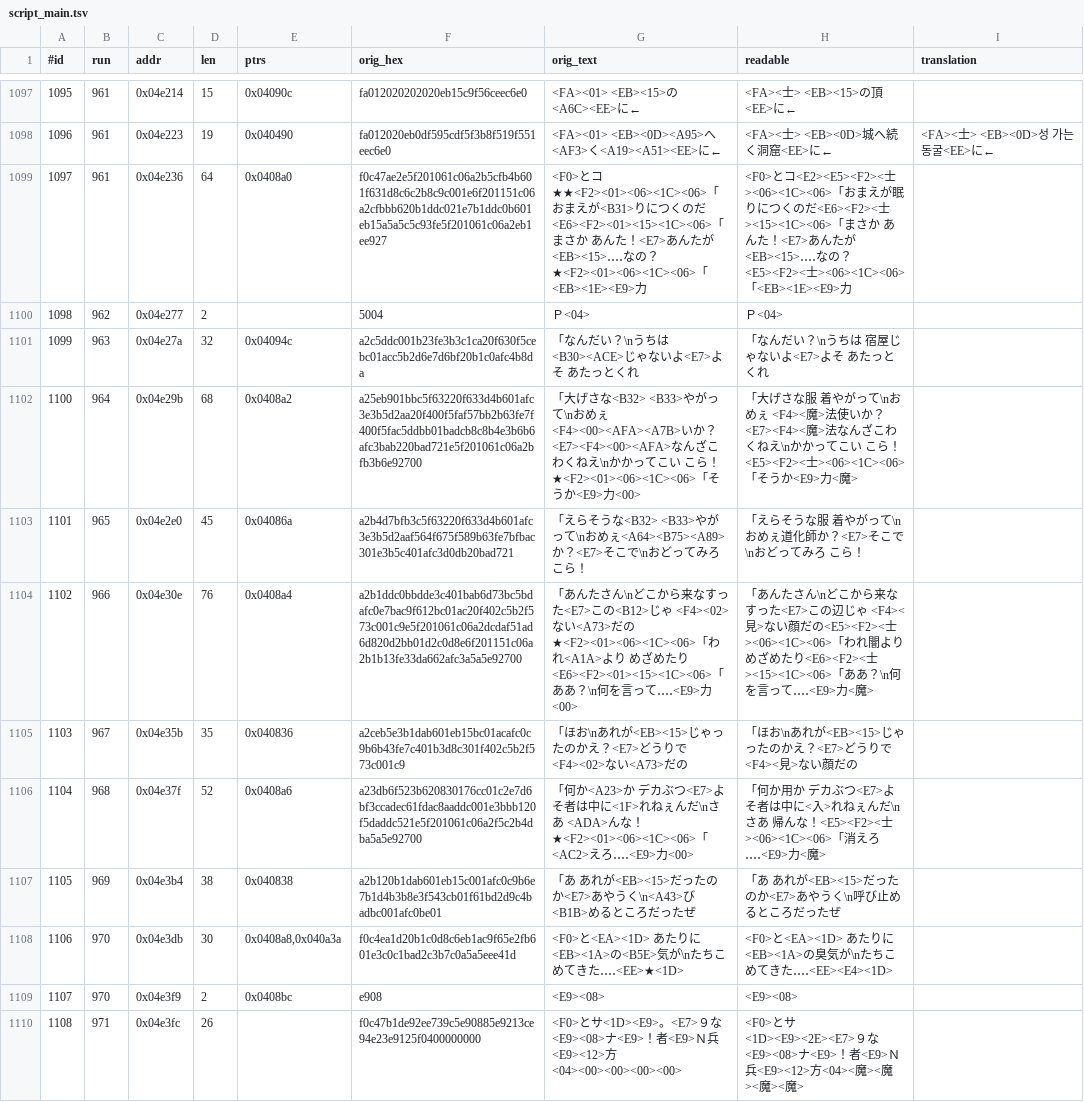
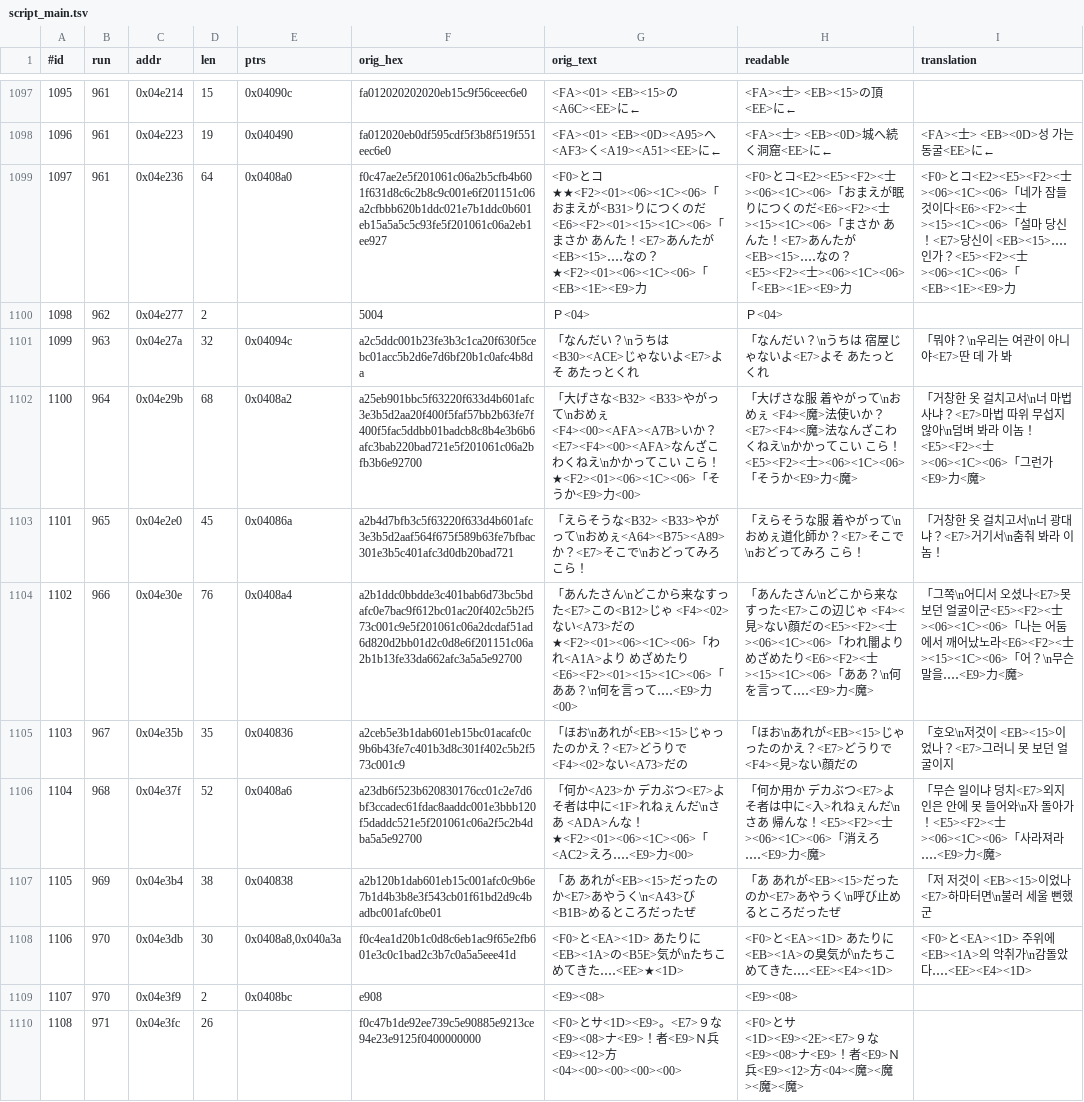
Before and after one commit to stPark-dev/Dark_Half_Korean, a TSV file: darkhalf-kr/script_main.tsv, drawn as a sheet; only a part is shown, gaps mark what is left out; the diff covers the shown part only; the diff names each change by its address in the sheet, - before the commit and + after, or states it on an @@ line.

Commit message:
feat: 대사 번역 배치 72 (893/1230) — 마왕을 알아보지 못하는 사람들
12개. 마왕이 정체를 숨긴 채 마을을 지나는 구간. 시비를 걸거나 문을 막거나
여관이 아니라고 돌려보내는 반응이 이어지고, 지나간 뒤에 「저것이 마왕이었나」
로 뒤늦게 알아차린다.

#1100 과 #1101 이 같은 틀의 변형이다. 「거창한 옷 걸치고서 너 ~냐」 로
시작해 한쪽은 마법사, 다른 쪽은 광대라 부른다. 앞말을 동일하게 맞춰
같은 인물의 같은 말버릇임이 드러나게 했다.

#1102 와 #1103, #1104 와 #1105 도 짝이다. 앞에서 시비를 걸고 뒤에서
알아차린다. 알아차리는 쪽 대사에 「못 보던 얼굴」 을 반복해 두어 앞 대사와
연결했다.

## 다듬다가 핵을 지운 것을 되살렸다

#671 의 예산을 맞추려 「끝까지」 를 지웠는데, 그것이 이 대사의 핵이다.
마왕이 즐거움을 마지막까지 남겨 둔다는 말이고, 그래서 추격을 자청한다.
「끝까지」 를 복구하고 서술부를 「남겨 두고 싶은 쪽이라」 -> 「남기는 쪽이라」
로 줄여 예산을 맞췄다.

수식어를 먼저 자르는 순서를 지켜도, 그 수식어가 뜻의 중심일 때가 있다.
자르기 전에 그 낱말이 문장에서 무엇을 하는지 봐야 한다.

## 그 밖의 초과

  #1102  '그쪽 분' -> '그쪽' / '이 근처에선' 제거
  #1115  '자 ' 제거
  #428   말줄임표 축약
  #629   멸망하는 편이 -> 멸망하는 게

용어는 기존 표기를 따랐다. #1106 은 배치 49 의 #701 과 같은 문장이므로
표현을 동일하게 맞췄다.

새 음절 4개. 고유 음절 779 -> 783 (수용량 1,314).
외삽 851자, 여유 463. 일곱 검사 전부 통과, 삽입 일곱 검사 전부 통과.

```diff
--- a/darkhalf-kr/script_main.tsv
+++ b/darkhalf-kr/script_main.tsv
-I1099 (translation): (empty)
+I1099 (translation): <F0>とコ<E2><E5><F2><士><06><1C><06>「네가 잠들 것이다<E6><F2><士><15><1C><06>「설마 당신！<E7>당신이 <EB><15>‥‥인가？<E5><F2><士><06><1C><06>「<EB><1E><E9>力
-I1101 (translation): (empty)
+I1101 (translation): 「뭐야？\n우리는 여관이 아니야<E7>딴 데 가 봐
-I1102 (translation): (empty)
+I1102 (translation): 「거창한 옷 걸치고서\n너 마법사냐？<E7>마법 따위 무섭지 않아\n덤벼 봐라 이놈！<E5><F2><士><06><1C><06>「그런가<E9>力<魔>
-I1103 (translation): (empty)
+I1103 (translation): 「거창한 옷 걸치고서\n너 광대냐？<E7>거기서\n춤춰 봐라 이놈！
-I1104 (translation): (empty)
+I1104 (translation): 「그쪽\n어디서 오셨나<E7>못 보던 얼굴이군<E5><F2><士><06><1C><06>「나는 어둠에서 깨어났노라<E6><F2><士><15><1C><06>「어？\n무슨 말을‥‥<E9>力<魔>
-I1105 (translation): (empty)
+I1105 (translation): 「호오\n저것이 <EB><15>이었나？<E7>그러니 못 보던 얼굴이지
-I1106 (translation): (empty)
+I1106 (translation): 「무슨 일이냐 덩치<E7>외지인은 안에 못 들어와\n자 돌아가！<E5><F2><士><06><1C><06>「사라져라‥‥<E9>力<魔>
-I1107 (translation): (empty)
+I1107 (translation): 「저 저것이 <EB><15>이었나<E7>하마터면\n불러 세울 뻔했군
-I1108 (translation): (empty)
+I1108 (translation): <F0>と<EA><1D> 주위에 <EB><1A>의 악취가\n감돌았다‥‥<EE><E4><1D>
```
Also changed, not shown: 6 edited cells elsewhere in this file.
